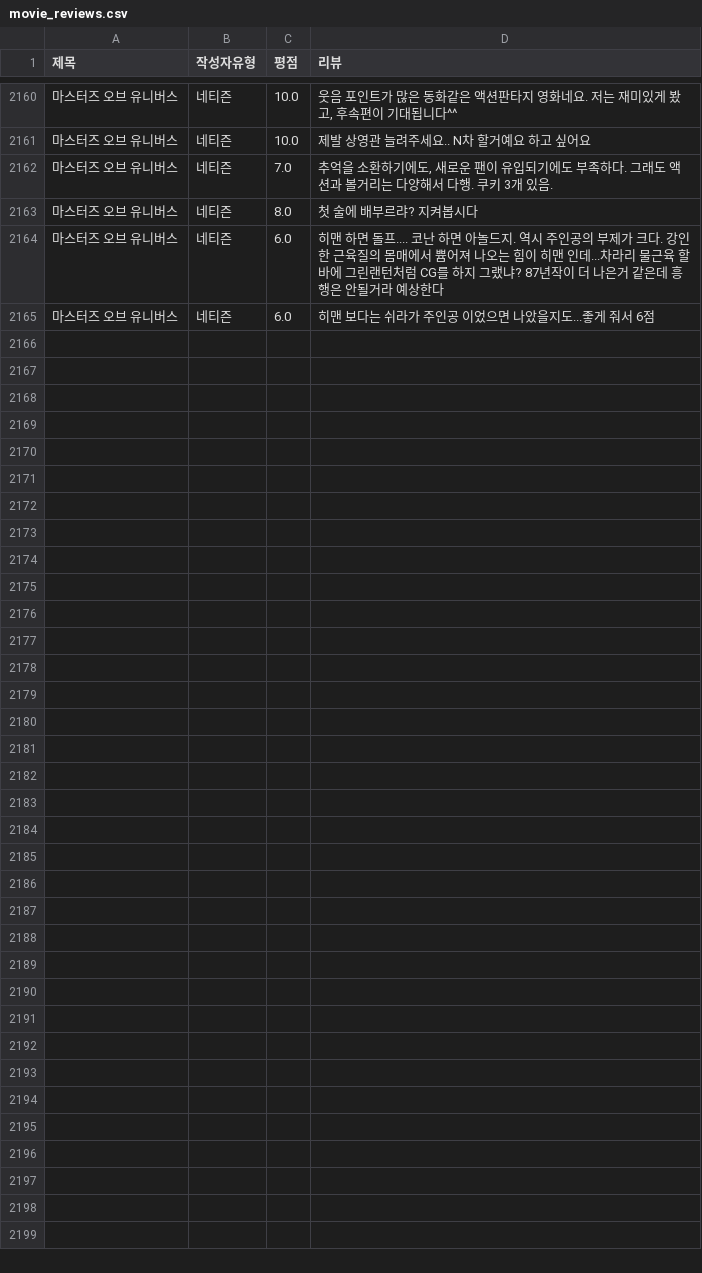
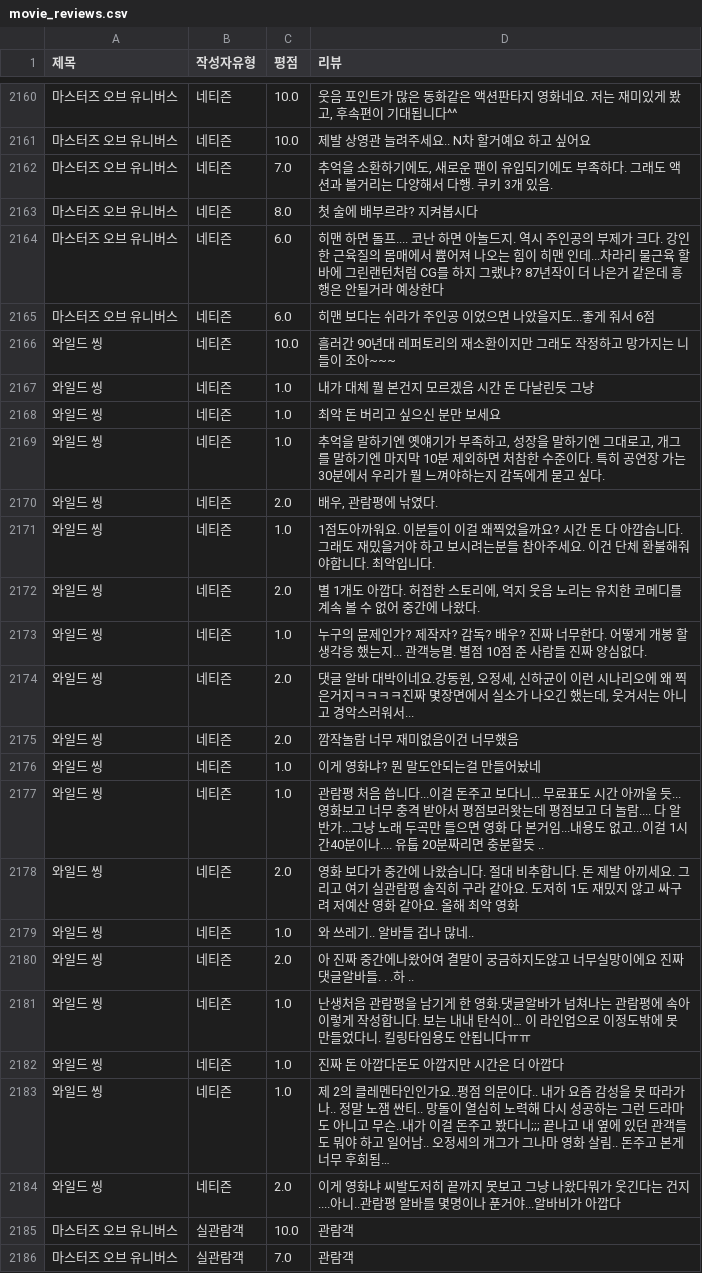
Before and after one commit to Sin-Yejun/movie-recommendation, a CSV file: src/db/movie_reviews.csv, drawn as a sheet; only a part is shown, gaps mark what is left out; the diff names each change by its address in the sheet, - before the commit and + after, or states it on an @@ line.

```diff
--- a/src/db/movie_reviews.csv
+++ b/src/db/movie_reviews.csv
+row 2166: 와일드 씽 | 네티즌 | 10.0 | 흘러간 90년대 레퍼토리의 재소환이지만 그래도 작정하고 망가지는 니들이 조아~~~
+row 2167: 와일드 씽 | 네티즌 | 1.0 | 내가 대체 뭘 본건지 모르겠음 시간 돈 다날린듯 그냥
+row 2168: 와일드 씽 | 네티즌 | 1.0 | 최악 돈 버리고 싶으신 분만 보세요
+row 2169: 와일드 씽 | 네티즌 | 1.0 | 추억을 말하기엔 옛얘기가 부족하고, 성장을 말하기엔 그대로고, 개그를 말하기엔 마지막 10분 제외하면 처참한 수준이다. 특히 공연장 가는 30분에서 우리가 뭘 느껴야하는지 감독에게 묻고 싶다.
+row 2170: 와일드 씽 | 네티즌 | 2.0 | 배우, 관람평에 낚였다.
+row 2171: 와일드 씽 | 네티즌 | 1.0 | 1점도아까워요. 이분들이 이걸 왜찍었을까요? 시간 돈 다 아깝습니다. 그래도 재밌을거야 하고 보시려는분들 참아주세요. 이건 단체 환불해줘야합니다. 최악입니다.
+row 2172: 와일드 씽 | 네티즌 | 2.0 | 별 1개도 아깝다. 허접한 스토리에, 억지 웃음 노리는 유치한 코메디를 계속 볼 수 없어 중간에 나왔다.
+row 2173: 와일드 씽 | 네티즌 | 1.0 | 누구의 뮨제인가? 제작자? 감독? 배우? 진짜 너무한다. 어떻게 개봉 할 생각응 했는지... 관객능멸. 별점 10점 준 사람들 진짜 양심없다.
+row 2174: 와일드 씽 | 네티즌 | 2.0 | 댓글 알바 대박이네요.강동원, 오정세, 신하균이 이런 시나리오에 왜 찍은거지ㅋㅋㅋㅋ진짜 몇장면에서 실소가 나오긴 했는데, 웃겨서는 아니고 경악스러워서...
+row 2175: 와일드 씽 | 네티즌 | 2.0 | 깜작놀람 너무 재미없음이건 너무했음
+row 2176: 와일드 씽 | 네티즌 | 1.0 | 이게 영화냐? 뭔 말도안되는걸 만들어놨네
+row 2177: 와일드 씽 | 네티즌 | 1.0 | 관람평 처음 씁니다...이걸 돈주고 보다니... 무료표도 시간 아까울 듯...영화보고 너무 충격 받아서 평점보러왓는데 평점보고 더 놀람.... 다 알반가...그냥 노래 두곡만 들으면 영화 다 본거임...내용도 없고...이걸 1시간40분이나.... 유툽 20분짜리면 충분할듯 ..
+row 2178: 와일드 씽 | 네티즌 | 2.0 | 영화 보다가 중간에 나왔습니다. 절대 비추합니다. 돈 제발 아끼세요. 그리고 여기 실관람평 솔직히 구라 같아요. 도저히 1도 재밌지 않고 싸구려 저예산 영화 같아요. 올해 최악 영화
+row 2179: 와일드 씽 | 네티즌 | 1.0 | 와 쓰레기.. 알바들 겁나 많네..
+row 2180: 와일드 씽 | 네티즌 | 2.0 | 아 진짜 중간에나왔어여 결말이 궁금하지도않고 너무실망이에요 진짜댓글알바들. . .하 ..
+row 2181: 와일드 씽 | 네티즌 | 1.0 | 난생처음 관람평을 남기게 한 영화.댓글알바가 넘쳐나는 관람평에 속아 이렇게 작성합니다. 보는 내내 탄식이… 이 라인업으로 이정도밖에 못 만들었다니. 킬링타임용도 안됩니다ㅠㅠ
+row 2182: 와일드 씽 | 네티즌 | 1.0 | 진짜 돈 아깝다돈도 아깝지만 시간은 더 아깝다
+row 2183: 와일드 씽 | 네티즌 | 1.0 | 제 2의 클레멘타인인가요..평점 의문이다.. 내가 요즘 감성을 못 따라가나.. 정말 노잼 싼티.. 망돌이 열심히 노력해 다시 성공하는 그런 드라마도 아니고 무슨..내가 이걸 돈주고 봤다니;;; 끝나고 내 옆에 있던 관객들도 뭐야 하고 일어남.. 오정세의 개그가 그나마 영화 살림.. 돈주고 본게 너무 후회됨…
+row 2184: 와일드 씽 | 네티즌 | 2.0 | 이게 영화냐 씨발도저히 끝까지 못보고 그냥 나왔다뭐가 웃긴다는 건지....아니..관람평 알바를 몇명이나 푼거야...알바비가 아깝다
+row 2185: 마스터즈 오브 유니버스 | 실관람객 | 10.0 | 관람객
+row 2186: 마스터즈 오브 유니버스 | 실관람객 | 7.0 | 관람객
```
Also changed, not shown: 3 other files.
